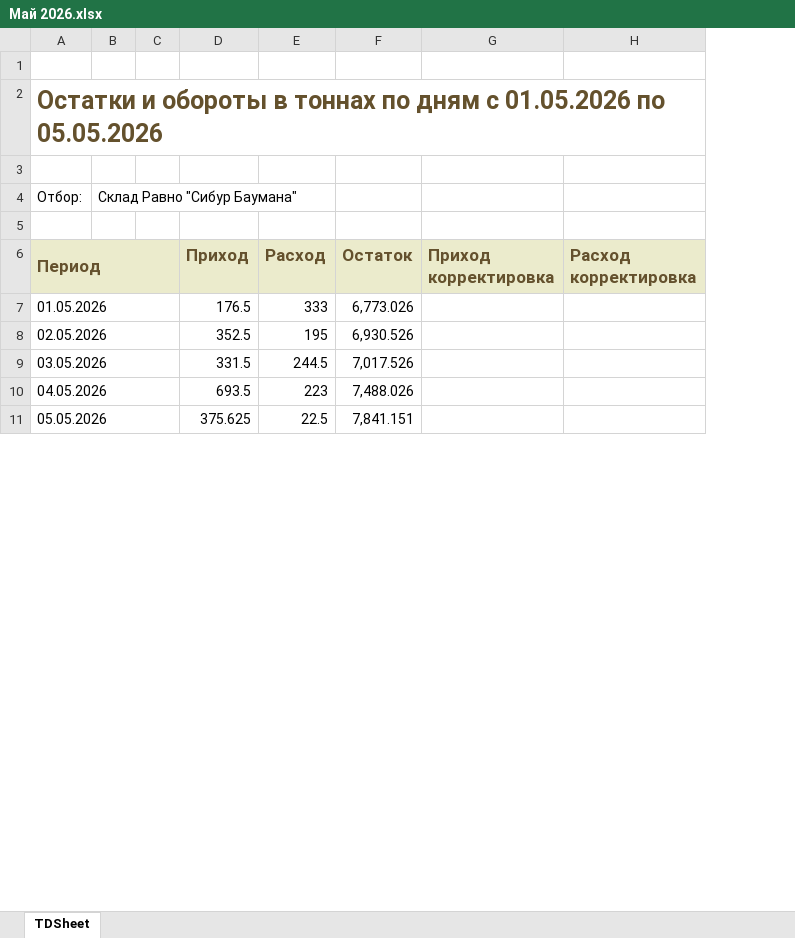
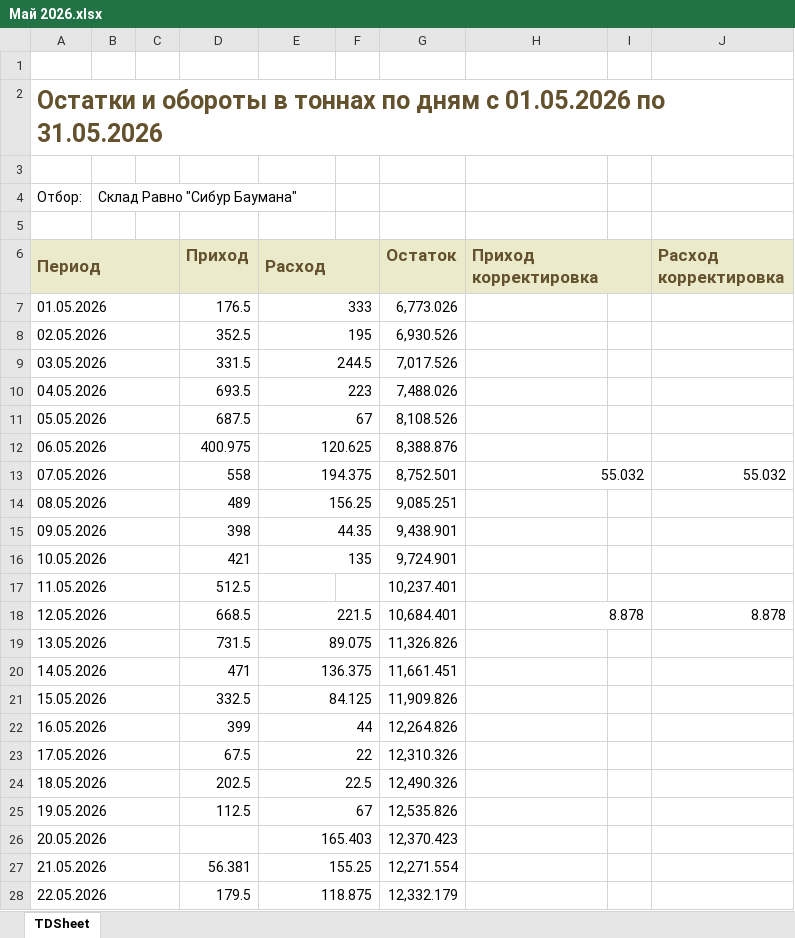
Before and after one commit to AntiChat1990/dtm_dashboard, an Excel workbook: dtm_dashboard/excel_data/keeping_prr/Баумана/Май 2026.xlsx, sheet TDSheet, drawn as a sheet; only a part is shown; values as stored, in another font and other column widths than the file's, no borders; charts and pictures not drawn; addresses are those after the commit; the diff covers the shown part only; the diff names each change by its address in the sheet, - before the commit and + after, or states it on an @@ line.

```diff
--- a/dtm_dashboard/excel_data/keeping_prr/Баумана/Май 2026.xlsx (sheet TDSheet)
+++ b/dtm_dashboard/excel_data/keeping_prr/Баумана/Май 2026.xlsx (sheet TDSheet)
+column F, empty
+column I, empty
-A2 (Период): …01.05.2026 по 05.05.2026
+A2 (Период): …01.05.2026 по 31.05.2026
+E6:F6 merged
+H6:I6 merged
+E7:F7 merged
+E8:F8 merged
+E9:F9 merged
+E10:F10 merged
-D11 (Приход): 375.625
+D11 (Приход): 687.5
-E11 (Расход): 22.5
+E11 (Расход): 67
+E11:F11 merged
-G11 (Остаток): 7,841.151
+G11 (Остаток): 8,108.526
+row 12: 06.05.2026 |  |  | 400.975 | 120.625 |  | 8,388.876
+row 13: 07.05.2026 |  |  | 558 | 194.375 |  | 8,752.501 | 55.032 |  | 55.032
+row 14: 08.05.2026 |  |  | 489 | 156.25 |  | 9,085.251
+row 15: 09.05.2026 |  |  | 398 | 44.35 |  | 9,438.901
+row 16: 10.05.2026 |  |  | 421 | 135 |  | 9,724.901
+row 17: 11.05.2026 |  |  | 512.5 |  |  | 10,237.401
+row 18: 12.05.2026 |  |  | 668.5 | 221.5 |  | 10,684.401 | 8.878 |  | 8.878
+row 19: 13.05.2026 |  |  | 731.5 | 89.075 |  | 11,326.826
+row 20: 14.05.2026 |  |  | 471 | 136.375 |  | 11,661.451
+row 21: 15.05.2026 |  |  | 332.5 | 84.125 |  | 11,909.826
+row 22: 16.05.2026 |  |  | 399 | 44 |  | 12,264.826
+row 23: 17.05.2026 |  |  | 67.5 | 22 |  | 12,310.326
+row 24: 18.05.2026 |  |  | 202.5 | 22.5 |  | 12,490.326
+row 25: 19.05.2026 |  |  | 112.5 | 67 |  | 12,535.826
+row 26: 20.05.2026 |  |  |  | 165.403 |  | 12,370.423
+row 27: 21.05.2026 |  |  | 56.381 | 155.25 |  | 12,271.554
+row 28: 22.05.2026 |  |  | 179.5 | 118.875 |  | 12,332.179
```
Also changed, not shown: 9 added rows, 4 edited cells and merged cells elsewhere in this sheet, dtm_dashboard/excel_data/keeping_prr/Екатеринбург/Май 2026.xlsx, dtm_dashboard/excel_data/keeping_prr/Зеленодольск/Май 2026.xlsx, 18 other files.
